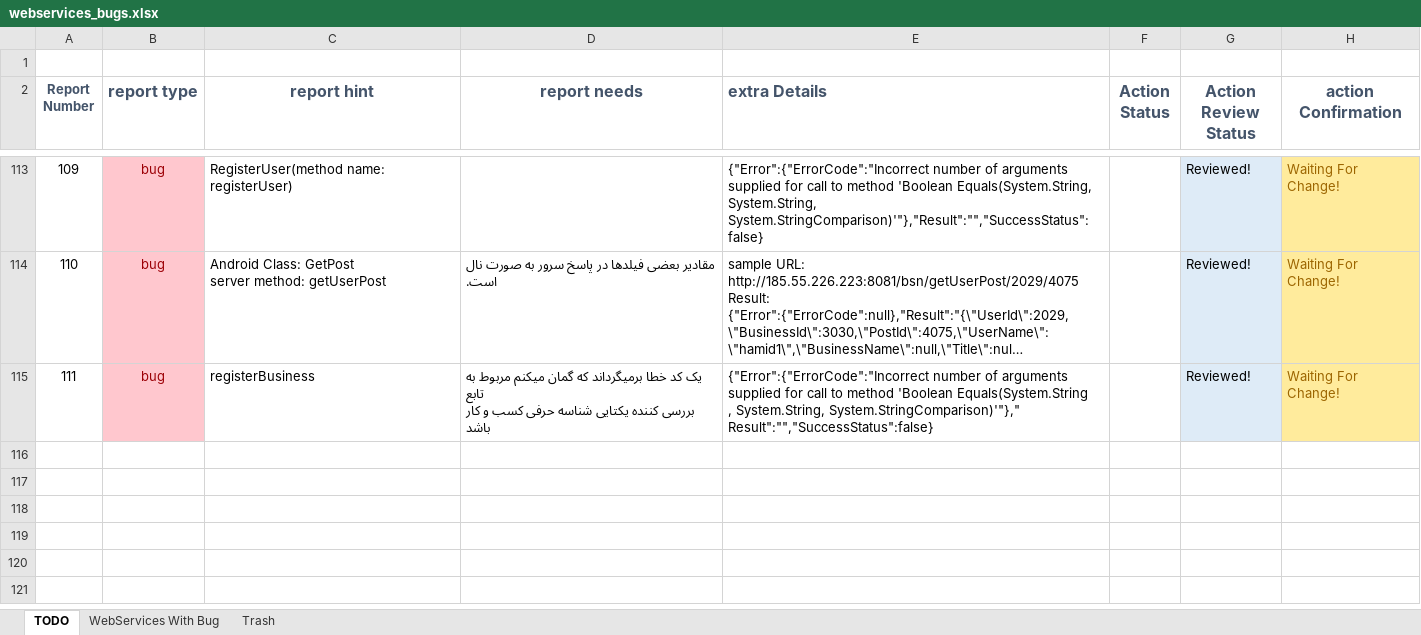
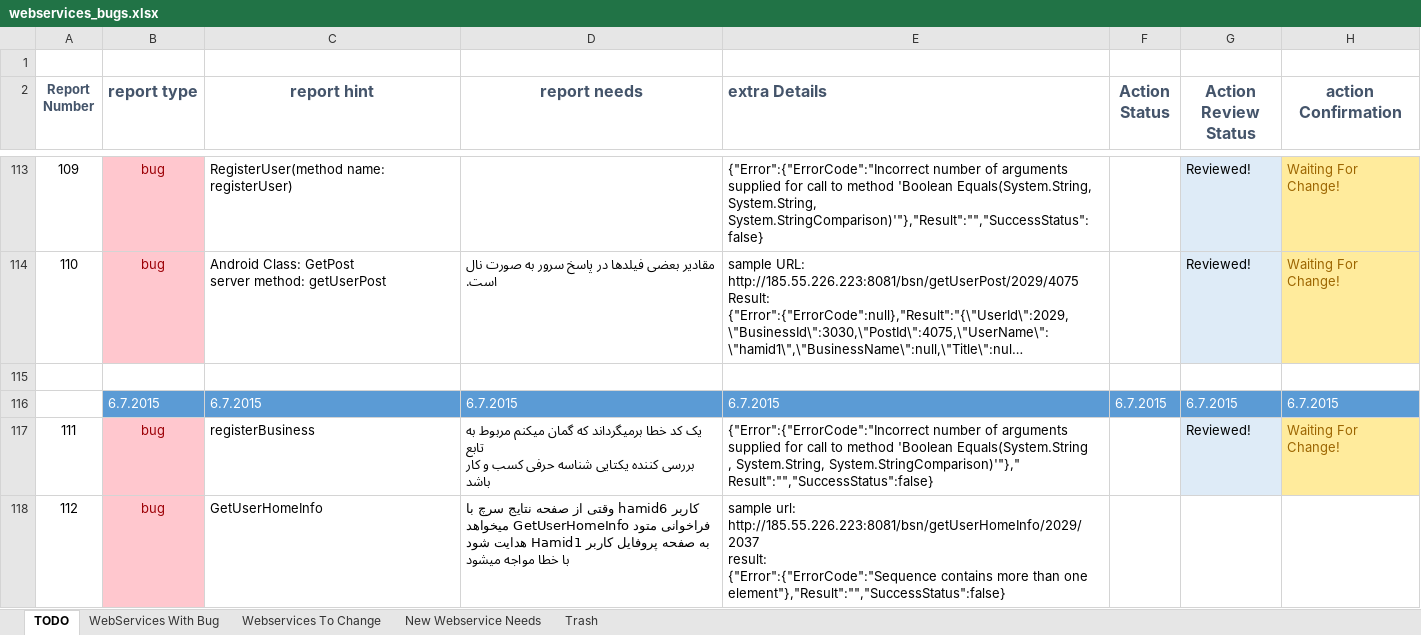
Before and after one commit to A-Kaveh2/4Soo, an Excel workbook: docs/webservices_bugs.xlsx, sheet TODO, drawn as a sheet; only a part is shown, gaps mark what is left out; long unchanged cells end in …; values as stored, in another font and other column widths than the file's, no borders; ↵ is a line break in a cell; the diff names each change by its address in the sheet, - before the commit and + after, or states it on an @@ line.

Commit message:
Fixed Bug: vaghti karbar be safeye dustane khodash miravad, agar darkhaste dusti nadashte bashad dokmeye darkhasthaye dusti mahv mishavad, hal agar darkhaste dusti jadid barayash biayad, dokme mazkur ba khoruj az barname va vorude dobare visible mishavad
webservices_bugs.xlsx updated with new Bugs!

```diff
--- a/docs/webservices_bugs.xlsx (sheet TODO)
+++ b/docs/webservices_bugs.xlsx (sheet TODO)
+sheet tab: Webservices To Change
+sheet tab: New Webservice Needs
+row 115: (empty)
+row 116:  | 6.7.2015 | 6.7.2015 | 6.7.2015 | 6.7.2015 | 6.7.2015 | 6.7.2015 | 6.7.2015
+row 118: 112 | bug | GetUserHomeInfo | کاربر hamid6 وقتی از صفحه نتایج سرچ با ↵ فراخوانی متود GetUserHomeInfo میخواهد ↵ به صفحه پروفایل کاربر Hamid1 هدایت شود ↵ با خطا مواجه میشود | sample url: ↵ http://185.55.226.223:8081/bsn/getUserHomeInfo/2029/2037 ↵ result: ↵ {"Error":{"ErrorCode":"Sequence contains more than one element"},"Result":"","SuccessStatus":false}
```
Also changed, not shown: formulas that keep their value, 2 other files.
